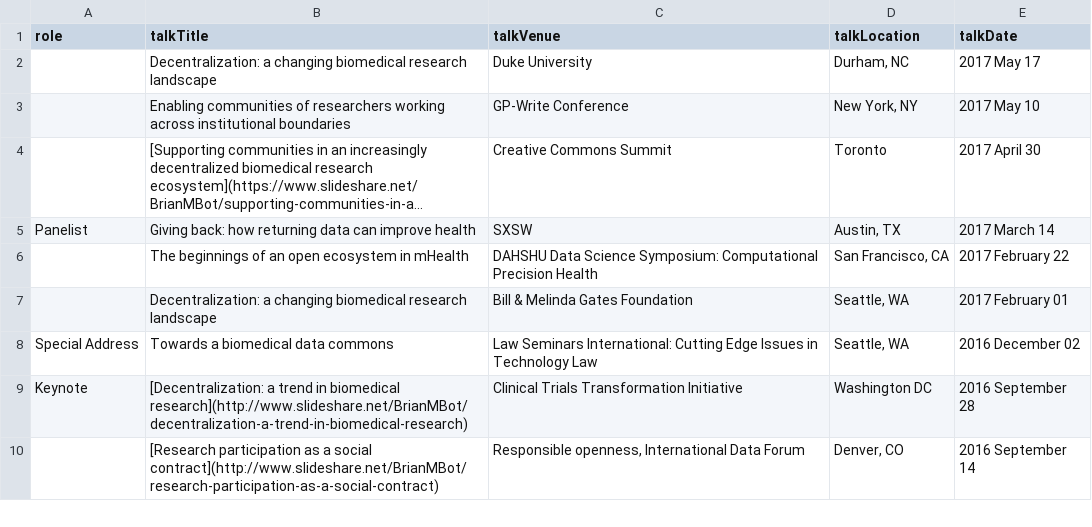
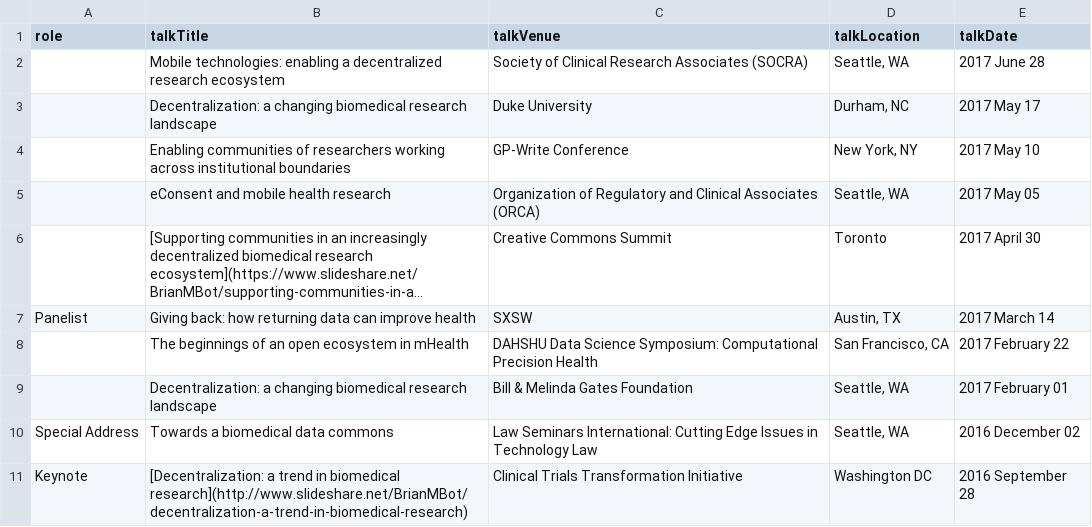
Before and after one commit to davekk/brian-bot.github.io, a CSV file: _data/presentations.csv, drawn as a sheet; only a part is shown; the shorter side is filled out with more unchanged rows; long unchanged cells end in …; the diff names each change by its address in the sheet, - before the commit and + after, or states it on an @@ line.

Commit message:
orca and socra talks added

```diff
--- a/_data/presentations.csv
+++ b/_data/presentations.csv
+row 2:  | Mobile technologies: enabling a decentralized research ecosystem | Society of Clinical Research Associates (SOCRA) | Seattle, WA | 2017 June 28
+row 5:  | eConsent and mobile health research | Organization of Regulatory and Clinical Associates (ORCA) | Seattle, WA | 2017 May 05
```
